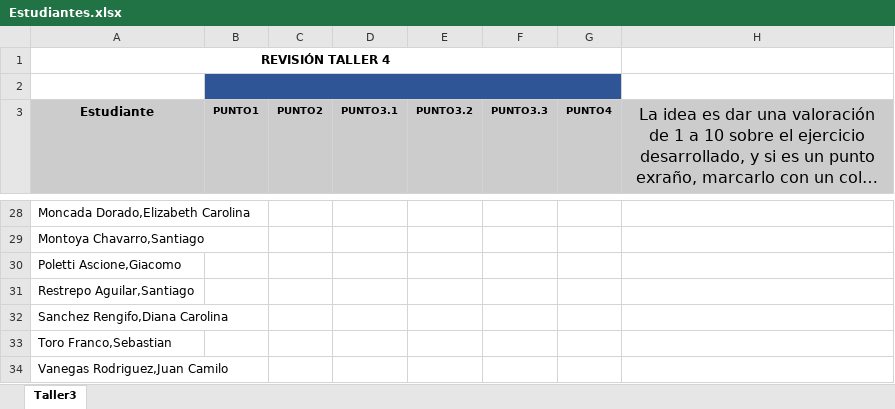
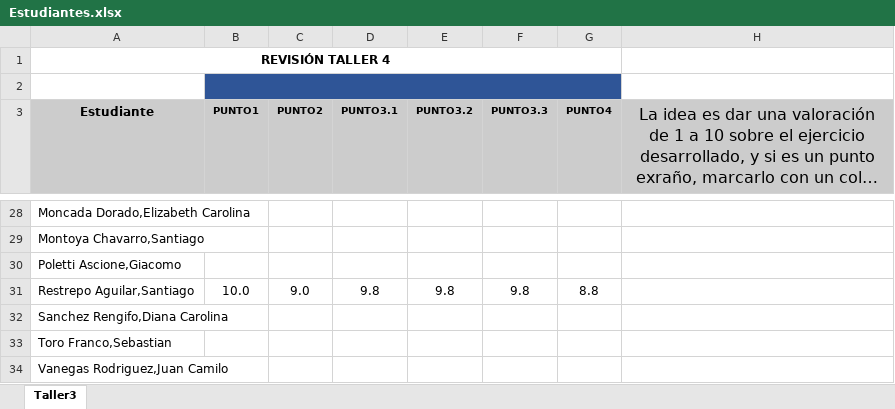
Before and after one commit to zalonore/revisionTrabajos, an Excel workbook: MONITOR/Taller4/Estudiantes.xlsx, sheet Taller3, drawn as a sheet; only a part is shown, gaps mark what is left out; long unchanged cells end in …; values as stored, in another font and other column widths than the file's, no borders; charts and pictures not drawn; the diff covers the shown part only; the diff names each change by its address in the sheet, - before the commit and + after, or states it on an @@ line.

```diff
--- a/MONITOR/Taller4/Estudiantes.xlsx (sheet Taller3)
+++ b/MONITOR/Taller4/Estudiantes.xlsx (sheet Taller3)
-B31 (PUNTO1): (empty)
+B31 (PUNTO1): 10.0
-C31 (PUNTO2): (empty)
+C31 (PUNTO2): 9.0
-D31 (PUNTO3.1): (empty)
+D31 (PUNTO3.1): 9.8
-E31 (PUNTO3.2): (empty)
+E31 (PUNTO3.2): 9.8
-F31 (PUNTO3.3): (empty)
+F31 (PUNTO3.3): 9.8
-G31 (PUNTO4): (empty)
+G31 (PUNTO4): 8.8
```
Also changed, not shown: 32 edited cells and cell formats elsewhere in this sheet.
